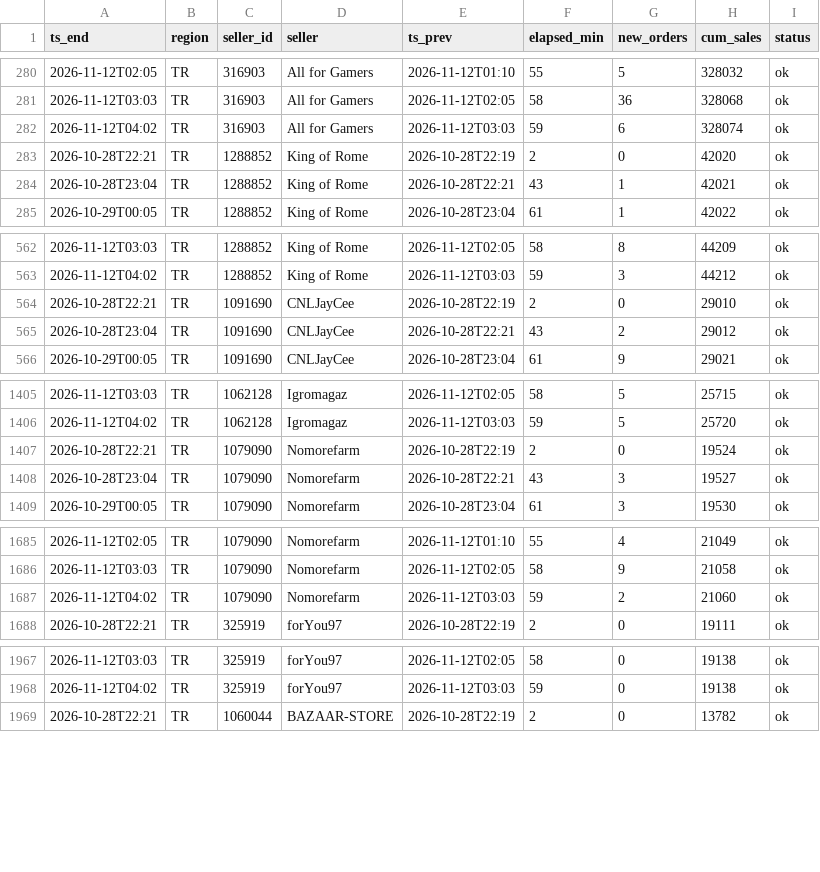
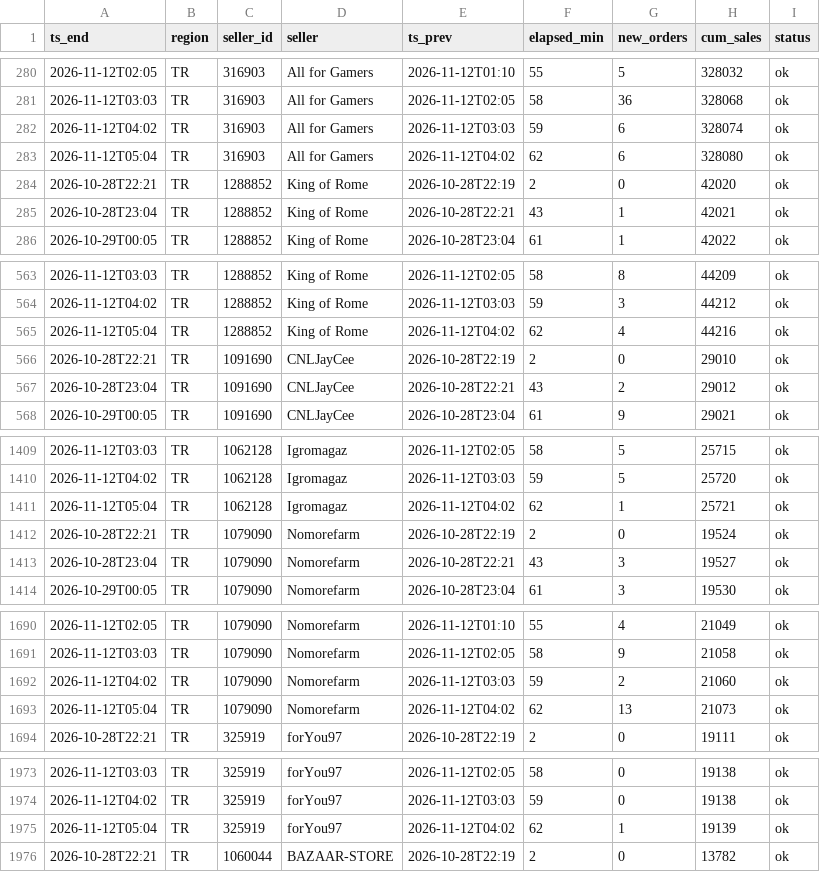
Before and after one commit to kllca7913/plati-monitor, a CSV file: docs/hourly.csv, drawn as a sheet; only a part is shown, gaps mark what is left out; the diff covers the shown part only; the diff names each change by its address in the sheet, - before the commit and + after, or states it on an @@ line.

Commit message:
hourly update 2026-11-12 05:04

```diff
--- a/docs/hourly.csv
+++ b/docs/hourly.csv
+row 283: 2026-11-12T05:04 | TR | 316903 | All for Gamers | 2026-11-12T04:02 | 62 | 6 | 328080 | ok
+row 565: 2026-11-12T05:04 | TR | 1288852 | King of Rome | 2026-11-12T04:02 | 62 | 4 | 44216 | ok
+row 1411: 2026-11-12T05:04 | TR | 1062128 | Igromagaz | 2026-11-12T04:02 | 62 | 1 | 25721 | ok
+row 1693: 2026-11-12T05:04 | TR | 1079090 | Nomorefarm | 2026-11-12T04:02 | 62 | 13 | 21073 | ok
+row 1975: 2026-11-12T05:04 | TR | 325919 | forYou97 | 2026-11-12T04:02 | 62 | 1 | 19139 | ok
```
Also changed, not shown: 15 added rows elsewhere in this file, hourly_history.csv, 2 other files.
